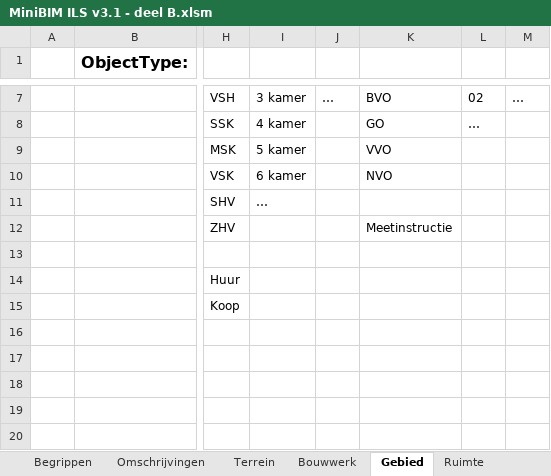
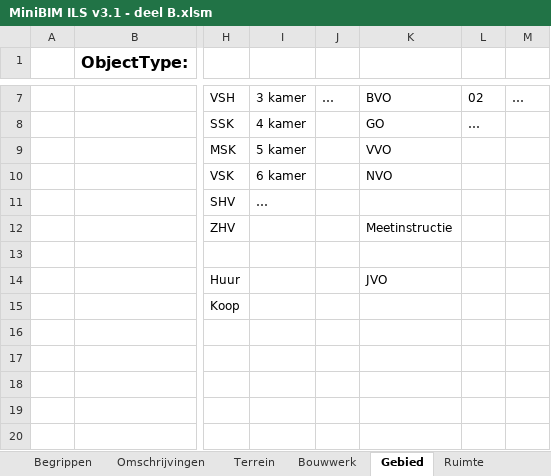
Before and after one commit to minimum-information-models/miniBIM-website, an Excel workbook: public/downloads/3.1/MiniBIM ILS v3.1 - deel B.xlsm, sheet Gebied, drawn as a sheet; only a part is shown, gaps mark what is left out; values as stored, in another font and other column widths than the file's, no borders; table styles not drawn; the diff names each change by its address in the sheet, - before the commit and + after, or states it on an @@ line.

```diff
--- a/public/downloads/3.1/MiniBIM ILS v3.1 - deel B.xlsm (sheet Gebied)
+++ b/public/downloads/3.1/MiniBIM ILS v3.1 - deel B.xlsm (sheet Gebied)
-K14: (empty)
+K14: JVO
```
Also changed, not shown: sheet Buitenruimte.
